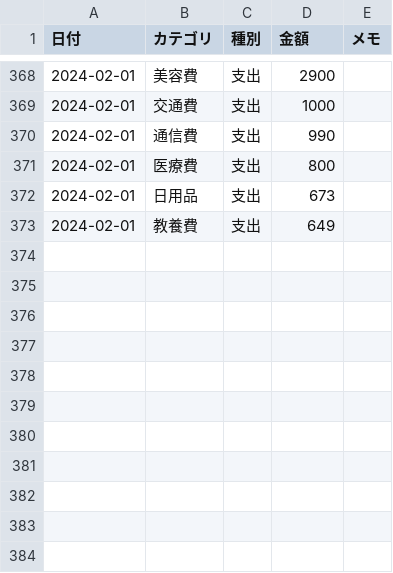
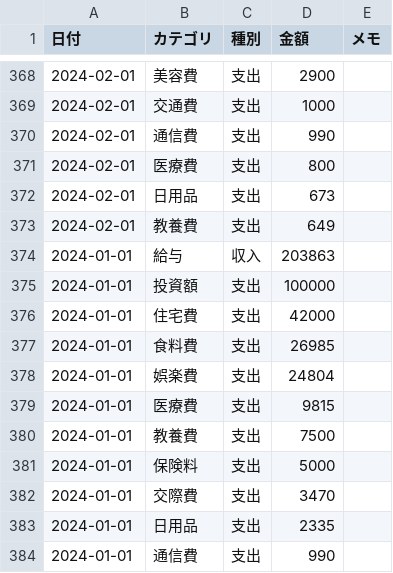
Before and after one commit to TakuyaFukumura/household-management-next-js-app, a CSV file: public/data/household.csv, drawn as a sheet; only a part is shown, gaps mark what is left out.

```diff
--- a/public/data/household.csv
+++ b/public/data/household.csv
@@ -373 +373,12 @@
 2024-02-01,教養費,支出,649,
+2024-01-01,給与,収入,203863,
+2024-01-01,投資額,支出,100000,
+2024-01-01,住宅費,支出,42000,
+2024-01-01,食料費,支出,26985,
+2024-01-01,娯楽費,支出,24804,
+2024-01-01,医療費,支出,9815,
+2024-01-01,教養費,支出,7500,
+2024-01-01,保険料,支出,5000,
+2024-01-01,交際費,支出,3470,
+2024-01-01,日用品,支出,2335,
+2024-01-01,通信費,支出,990,
```
